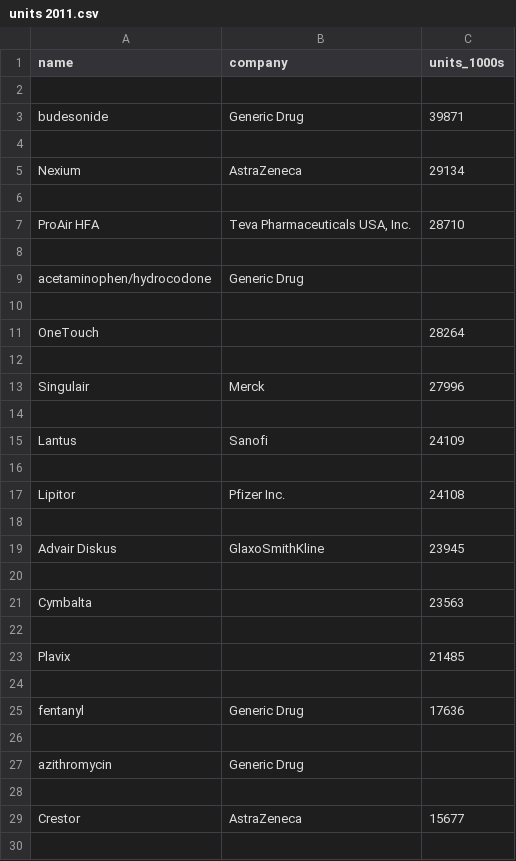
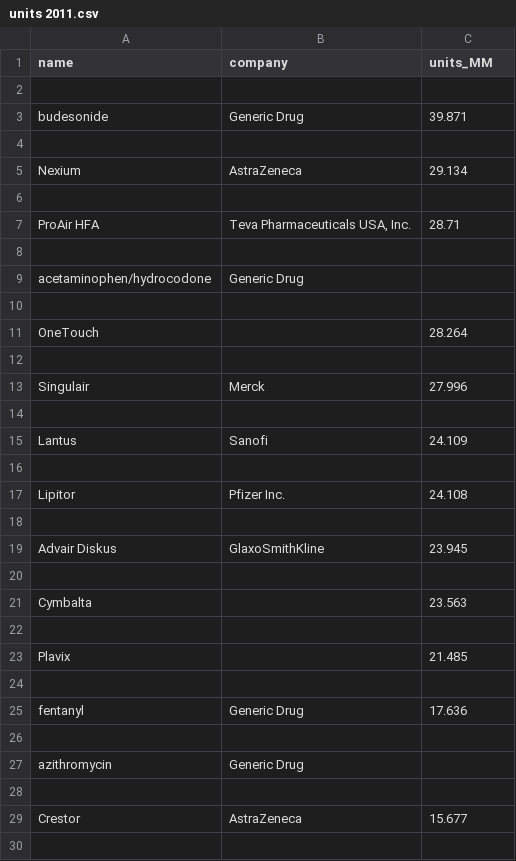
Before and after one commit to eanord4/First-Project, a CSV file: drugs.com-datasets-preprocessed/units 2011.csv, drawn as a sheet; only a part is shown; the diff covers the shown part only.

```diff
--- a/drugs.com-datasets-preprocessed/units 2011.csv
+++ b/drugs.com-datasets-preprocessed/units 2011.csv
@@ -1,8 +1,8 @@
-name,company,units_1000s
+name,company,units_MM
 
-budesonide,Generic Drug,39871
+budesonide,Generic Drug,39.871
 
-Nexium,AstraZeneca,29134
+Nexium,AstraZeneca,29.134
 
-ProAir HFA,"Teva Pharmaceuticals USA, Inc.",28710
+ProAir HFA,"Teva Pharmaceuticals USA, Inc.",28.71
 
@@ -10,17 +10,17 @@ acetaminophen/hydrocodone,Generic Drug,
 
-OneTouch,,28264
+OneTouch,,28.264
 
-Singulair,Merck,27996
+Singulair,Merck,27.996
 
-Lantus,Sanofi,24109
+Lantus,Sanofi,24.109
 
-Lipitor,Pfizer Inc.,24108
+Lipitor,Pfizer Inc.,24.108
 
-Advair Diskus,GlaxoSmithKline,23945
+Advair Diskus,GlaxoSmithKline,23.945
 
-Cymbalta,,23563
+Cymbalta,,23.563
 
-Plavix,,21485
+Plavix,,21.485
 
-fentanyl,Generic Drug,17636
+fentanyl,Generic Drug,17.636
 
@@ -28,3 +28,3 @@ azithromycin,Generic Drug,
 
-Crestor,AstraZeneca,15677
+Crestor,AstraZeneca,15.677
 
```
Also changed, not shown: 67 edited cells elsewhere in this file, drugs.com-datasets-preprocessed/sales 2011.csv, drugs.com-datasets-preprocessed/sales 2012.csv, 4 other files.
